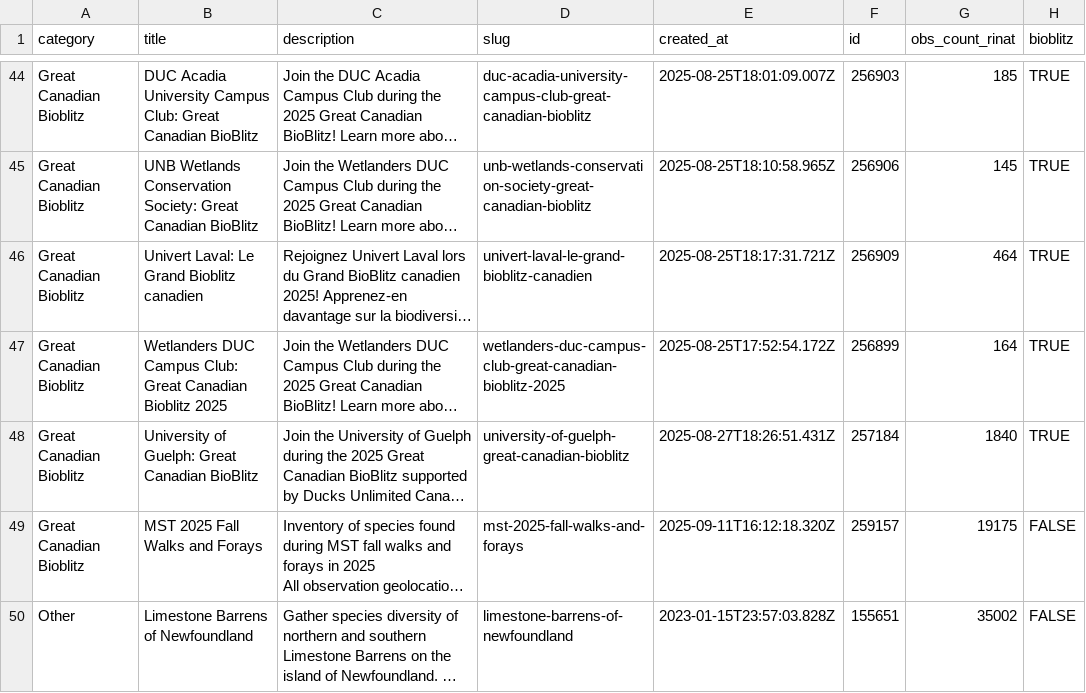
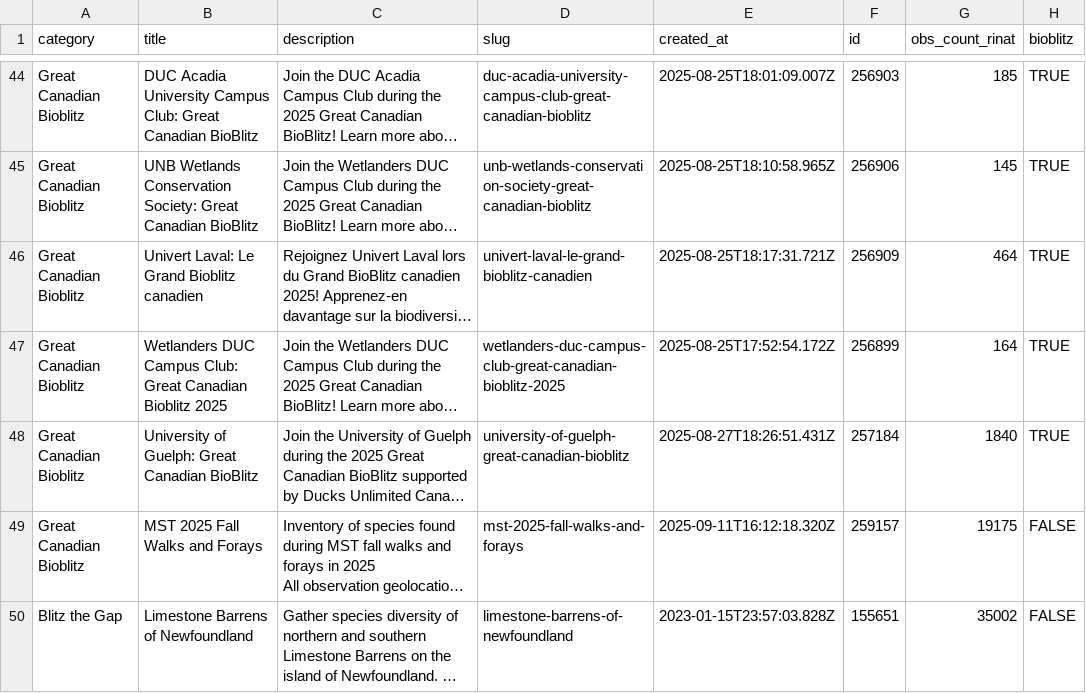
Before and after one commit to PollockLab/BTG-analyse-the-gap, a CSV file: outputs/bioblitzes/master-bioblitz-list.csv, drawn as a sheet; only a part is shown, gaps mark what is left out; long unchanged cells end in …; the diff names each change by its address in the sheet, - before the commit and + after, or states it on an @@ line.

Commit message:
classify limestone barrens as BTG + add expedition fiord data to obs list

```diff
--- a/outputs/bioblitzes/master-bioblitz-list.csv
+++ b/outputs/bioblitzes/master-bioblitz-list.csv
-A50 (category): Other
+A50 (category): Blitz the Gap
```
Also changed, not shown: 1 other file.
